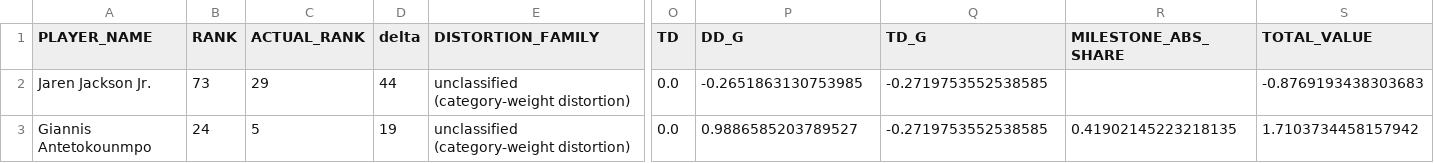
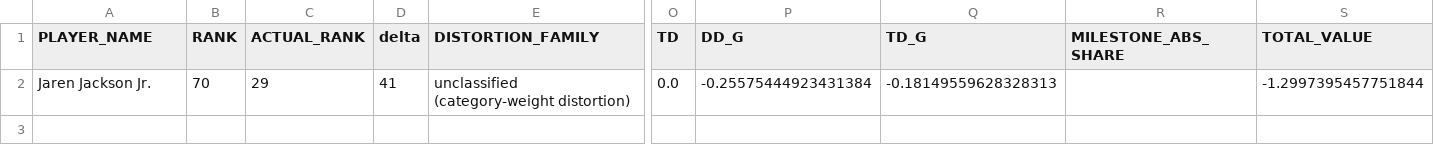
Before and after one commit to mch050916/FantasyBasketballRanking, a CSV file: diagnostics/category_distortions/actual_9cat_24_25_csv_category_distortions.csv, drawn as a sheet; only a part is shown, gaps mark what is left out; rows hold the shown columns only; the diff names each change by its address in the sheet, - before the commit and + after, or states it on an @@ line.

```diff
--- a/diagnostics/category_distortions/actual_9cat_24_25_csv_category_distortions.csv
+++ b/diagnostics/category_distortions/actual_9cat_24_25_csv_category_distortions.csv
-B2 (RANK): 73
+B2 (RANK): 70
-D2 (delta): 44
+D2 (delta): 41
-P2 (DD_G): -0.2651863130753985
+P2 (DD_G): -0.25575444923431384
-Q2 (TD_G): -0.2719753552538585
+Q2 (TD_G): -0.18149559628328313
-S2 (TOTAL_VALUE): -0.8769193438303683
+S2 (TOTAL_VALUE): -1.2997395457751844
-row 3: Giannis Antetokounmpo | 24 | 5 | 19 | unclassified (category-weight distortion) | 0.0 | 0.9886585203789527 | -0.2719753552538585 | 0.41902145223218135 | 1.7103734458157942
```
Also changed, not shown: diagnostics/benchmark_history.csv, diagnostics/breakout_availability/actual_14cat_23_24_snapshot_csv_breakout_availability.csv, 25 other files.
